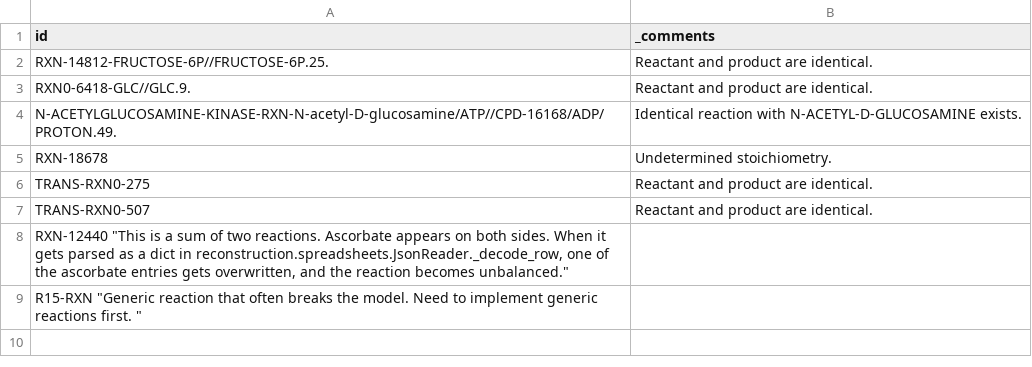
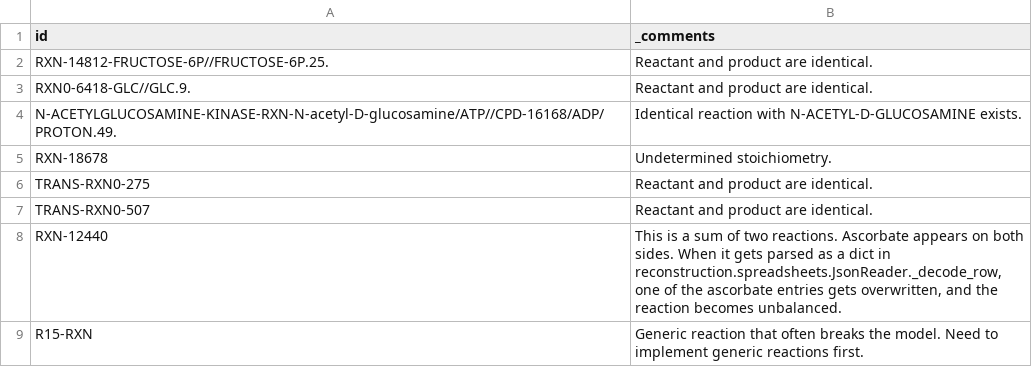
Before and after one commit to CovertLab/vEcoli, a TSV file: reconstruction/ecoli/flat/metabolic_reactions_removed.tsv, drawn as a sheet.

```diff
--- a/reconstruction/ecoli/flat/metabolic_reactions_removed.tsv
+++ b/reconstruction/ecoli/flat/metabolic_reactions_removed.tsv
@@ -7,3 +7,3 @@
 "TRANS-RXN0-507"	"Reactant and product are identical."
-"RXN-12440" "This is a sum of two reactions. Ascorbate appears on both sides. When it gets parsed as a dict in reconstruction.spreadsheets.JsonReader._decode_row, one of the ascorbate entries gets overwritten, and the reaction becomes unbalanced."
-"R15-RXN"   "Generic reaction that often breaks the model. Need to implement generic reactions first. "
+"RXN-12440"	"This is a sum of two reactions. Ascorbate appears on both sides. When it gets parsed as a dict in reconstruction.spreadsheets.JsonReader._decode_row, one of the ascorbate entries gets overwritten, and the reaction becomes unbalanced."
+"R15-RXN"	"Generic reaction that often breaks the model. Need to implement generic reactions first. "
```
Also changed, not shown: 37 other files.
